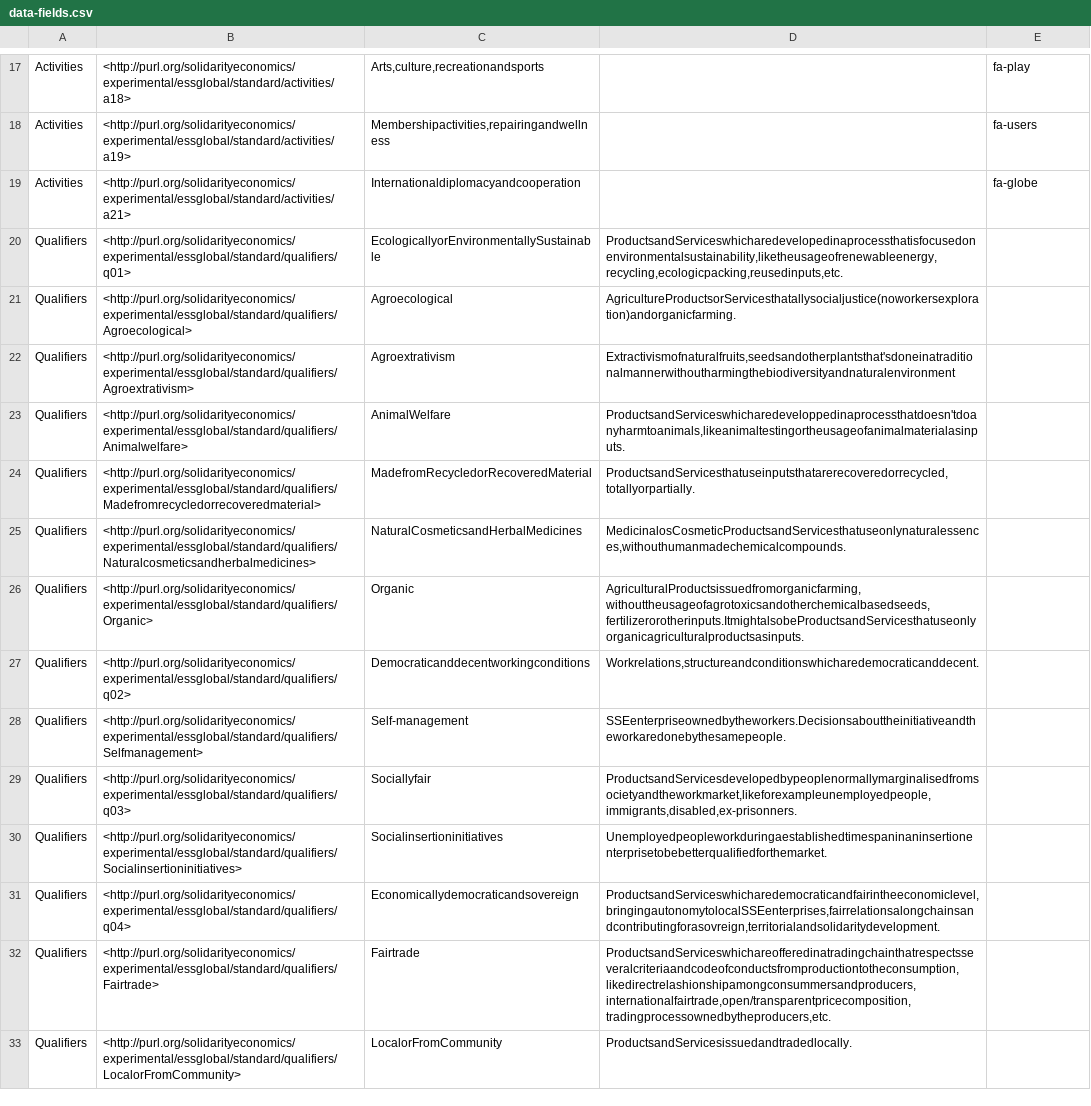
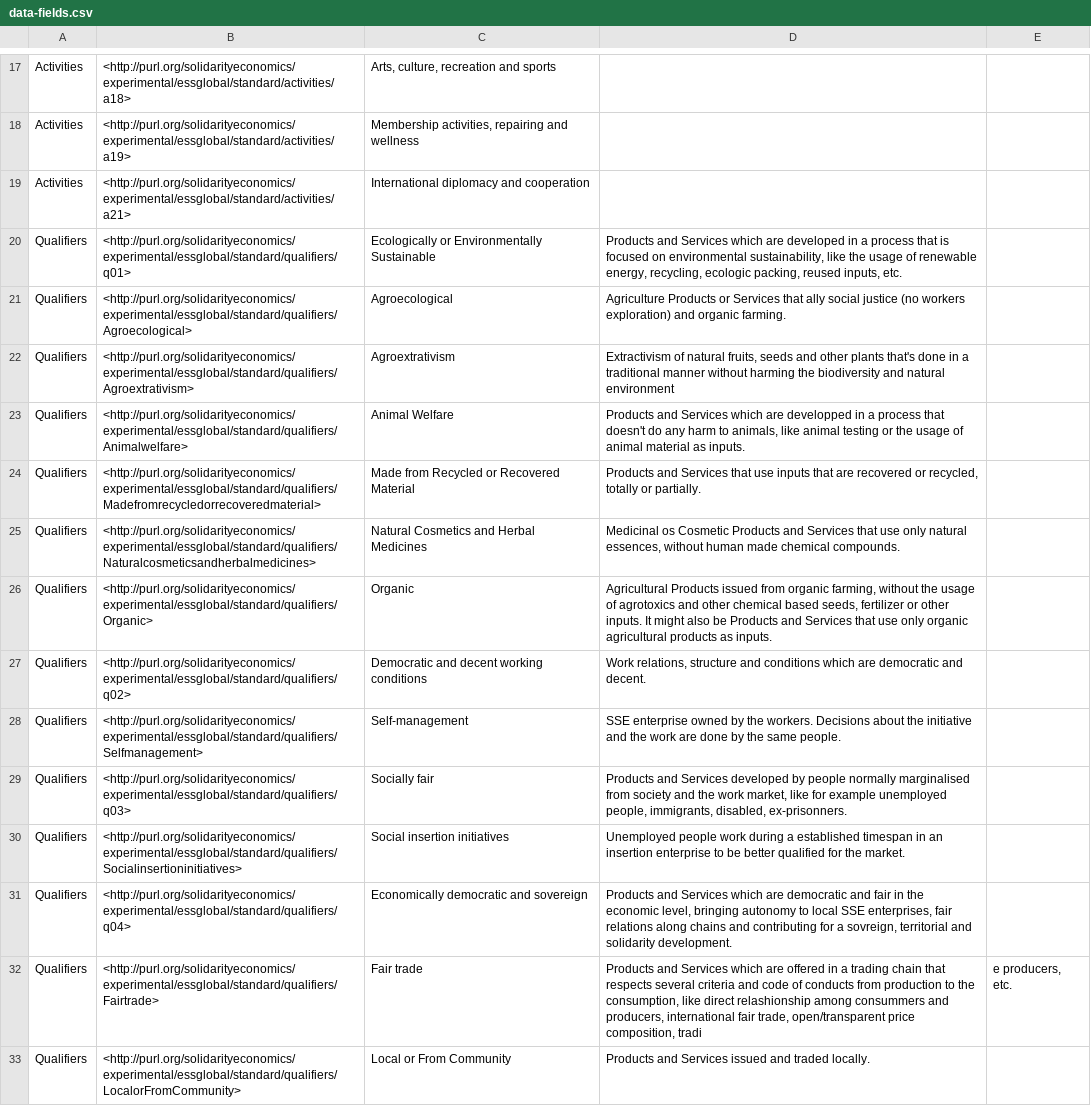
Before and after one commit to DigitalCommons/open-data-and-maps, a CSV file: local-oxford/auth/data-fields.csv, drawn as a sheet; only a part is shown, gaps mark what is left out; the diff covers the shown part only; the diff names each change by its address in the sheet, - before the commit and + after, or states it on an @@ line.

```diff
--- a/local-oxford/auth/data-fields.csv
+++ b/local-oxford/auth/data-fields.csv
-C17: Arts,culture,recreationandsports
+C17: Arts, culture, recreation and sports
-E17: fa-play
+E17: (empty)
-C18: Membershipactivities,repairingandwellness
+C18: Membership activities, repairing and wellness
-E18: fa-users
+E18: (empty)
-C19: Internationaldiplomacyandcooperation
+C19: International diplomacy and cooperation
-E19: fa-globe
+E19: (empty)
-C20: EcologicallyorEnvironmentallySustainable
+C20: Ecologically or Environmentally Sustainable
-D20: ProductsandServiceswhicharedevelopedinaprocessthatisfocusedonenvironmentalsustainability,liketheusageofrenewableenergy,recycling,ecologicpacking,reusedinputs,etc.
+D20: Products and Services which are developed in a process that is focused on environmental sustainability, like the usage of renewable energy, recycling, ecologic packing, reused inputs, etc.
-D21: AgricultureProductsorServicesthatallysocialjustice(noworkersexploration)andorganicfarming.
+D21: Agriculture Products or Services that ally social justice (no workers exploration) and organic farming.
-D22: Extractivismofnaturalfruits,seedsandotherplantsthat'sdoneinatraditionalmannerwithoutharmingthebiodiversityandnaturalenvironment
+D22: Extractivism of natural fruits, seeds and other plants that's done in a traditional manner without harming the biodiversity and natural environment
-C23: AnimalWelfare
+C23: Animal Welfare
-D23: ProductsandServiceswhicharedeveloppedinaprocessthatdoesn'tdoanyharmtoanimals,likeanimaltestingortheusageofanimalmaterialasinputs.
+D23: Products and Services which are developped in a process that doesn't do any harm to animals, like animal testing or the usage of animal material as inputs.
-C24: MadefromRecycledorRecoveredMaterial
+C24: Made from Recycled or Recovered Material
-D24: ProductsandServicesthatuseinputsthatarerecoveredorrecycled,totallyorpartially.
+D24: Products and Services that use inputs that are recovered or recycled, totally or partially.
-C25: NaturalCosmeticsandHerbalMedicines
+C25: Natural Cosmetics and Herbal Medicines
-D25: MedicinalosCosmeticProductsandServicesthatuseonlynaturalessences,withouthumanmadechemicalcompounds.
+D25: Medicinal os Cosmetic Products and Services that use only natural essences, without human made chemical compounds.
-D26: AgriculturalProductsissuedfromorganicfarming,withouttheusageofagrotoxicsandotherchemicalbasedseeds,fertilizerorotherinputs.ItmightalsobeProductsandServicesthatuseonlyorganicagriculturalproductsasinputs.
+D26: Agricultural Products issued from organic farming, without the usage of agrotoxics and other chemical based seeds, fertilizer or other inputs. It might also be Products and Services that use only organic agricultural products as inputs.
-C27: Democraticanddecentworkingconditions
+C27: Democratic and decent working conditions
-D27: Workrelations,structureandconditionswhicharedemocraticanddecent.
+D27: Work relations, structure and conditions which are democratic and decent.
-D28: SSEenterpriseownedbytheworkers.Decisionsabouttheinitiativeandtheworkaredonebythesamepeople.
+D28: SSE enterprise owned by the workers. Decisions about the initiative and the work are done by the same people.
-C29: Sociallyfair
+C29: Socially fair
-D29: ProductsandServicesdevelopedbypeoplenormallymarginalisedfromsocietyandtheworkmarket,likeforexampleunemployedpeople,immigrants,disabled,ex-prisonners.
+D29: Products and Services developed by people normally marginalised from society and the work market, like for example unemployed people, immigrants, disabled, ex-prisonners.
-C30: Socialinsertioninitiatives
+C30: Social insertion initiatives
-D30: Unemployedpeopleworkduringaestablishedtimespaninaninsertionenterprisetobebetterqualifiedforthemarket.
+D30: Unemployed people work during a established timespan in an insertion enterprise to be better qualified for the market.
-C31: Economicallydemocraticandsovereign
+C31: Economically democratic and sovereign
-D31: ProductsandServiceswhicharedemocraticandfairintheeconomiclevel,bringingautonomytolocalSSEenterprises,fairrelationsalongchainsandcontributingforasovreign,territorialandsolidaritydevelopment.
+D31: Products and Services which are democratic and fair in the economic level, bringing autonomy to local SSE enterprises, fair relations along chains and contributing for a sovreign, territorial and solidarity development.
-C32: Fairtrade
+C32: Fair trade
-D32: ProductsandServiceswhichareofferedinatradingchainthatrespectsseveralcriteriaandcodeofconductsfromproductiontotheconsumption,likedirectrelashionshipamongconsummersandproducers,internationalfairtrade,open/transparentpricecomposition,tradingprocessownedbytheproducers,etc.
+D32: Products and Services which are offered in a trading chain that respects several criteria and code of conducts from production to the consumption, like direct relashionship among consummers and producers, international fair trade, open/transparent price composition, tradi
-E32: (empty)
+E32: e producers, etc.
-C33: LocalorFromCommunity
+C33: Local or From Community
-D33: ProductsandServicesissuedandtradedlocally.
+D33: Products and Services issued and traded locally.
```
Also changed, not shown: 64 edited cells elsewhere in this file, 25 other files.
